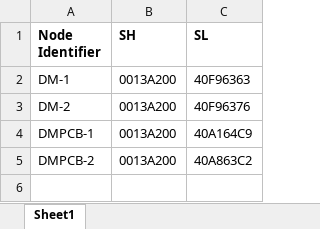
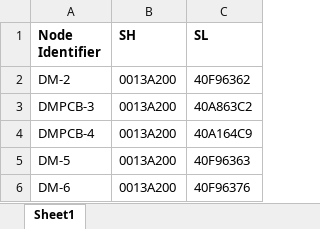
Before and after one commit to cbeaulieu-gt/parkmesh, an Excel workbook: Xbee module catalog.xlsx, sheet Sheet1, drawn as a sheet; values as stored, in another font and other column widths than the file's, no borders; removed rows and columns are numbered as before the commit, all else as after; the diff names each change by its address in the sheet, - before the commit and + after, or states it on an @@ line.

Commit message:
update to xbee module catalog

```diff
--- a/Xbee module catalog.xlsx (sheet Sheet1)
+++ b/Xbee module catalog.xlsx (sheet Sheet1)
-row 2: DM-1 | 0013A200 | 40F96363
-C2 (SL): 40F96376
+C2 (SL): 40F96362
-row 4: DMPCB-1 | 0013A200 | 40A164C9
-A3 (Node Identifier): DMPCB-2
+A3 (Node Identifier): DMPCB-3
+row 4: DMPCB-4 | 0013A200 | 40A164C9
+row 5: DM-5 | 0013A200 | 40F96363
+row 6: DM-6 | 0013A200 | 40F96376
```
